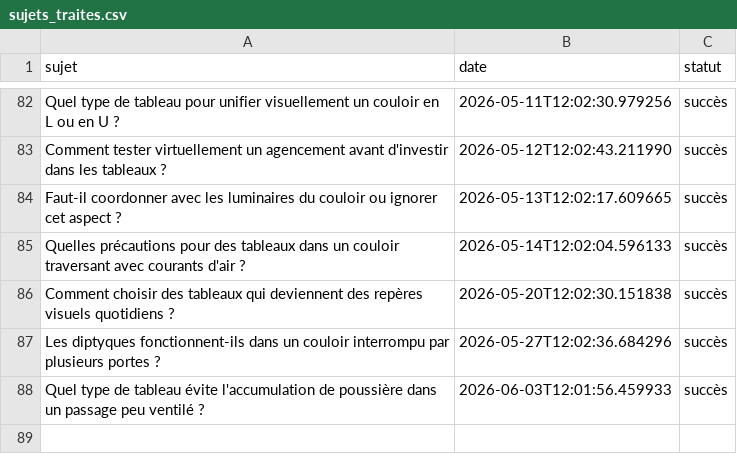
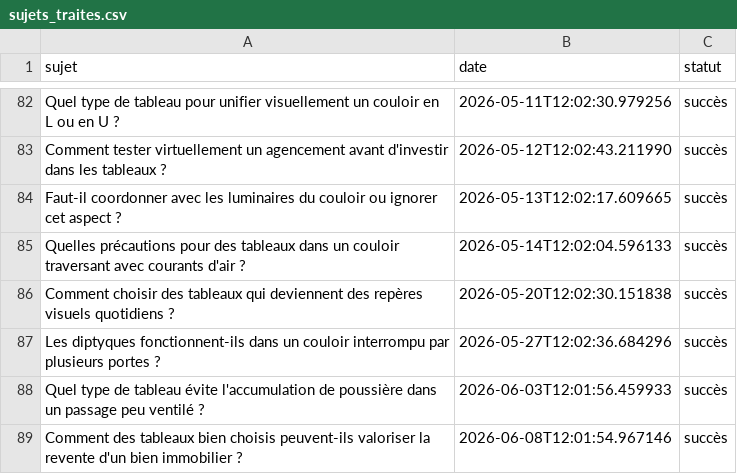
Before and after one commit to Metalosmose21/Couloir-2, a CSV file: sujets_traites.csv, drawn as a sheet; only a part is shown, gaps mark what is left out.

```diff
--- a/sujets_traites.csv
+++ b/sujets_traites.csv
@@ -88 +88,2 @@ Les diptyques fonctionnent-ils dans un couloir interrompu par plusieurs portes ?
 Quel type de tableau évite l'accumulation de poussière dans un passage peu ventilé ?,2026-06-03T12:01:56.459933,succès
+Comment des tableaux bien choisis peuvent-ils valoriser la revente d'un bien immobilier ?,2026-06-08T12:01:54.967146,succès
```
Also changed, not shown: sujets.csv.
